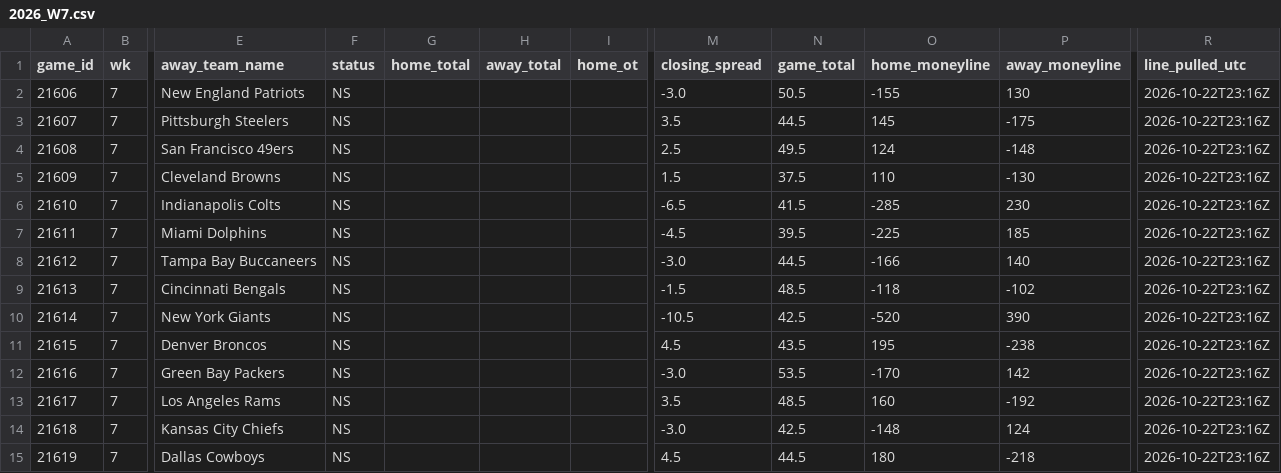
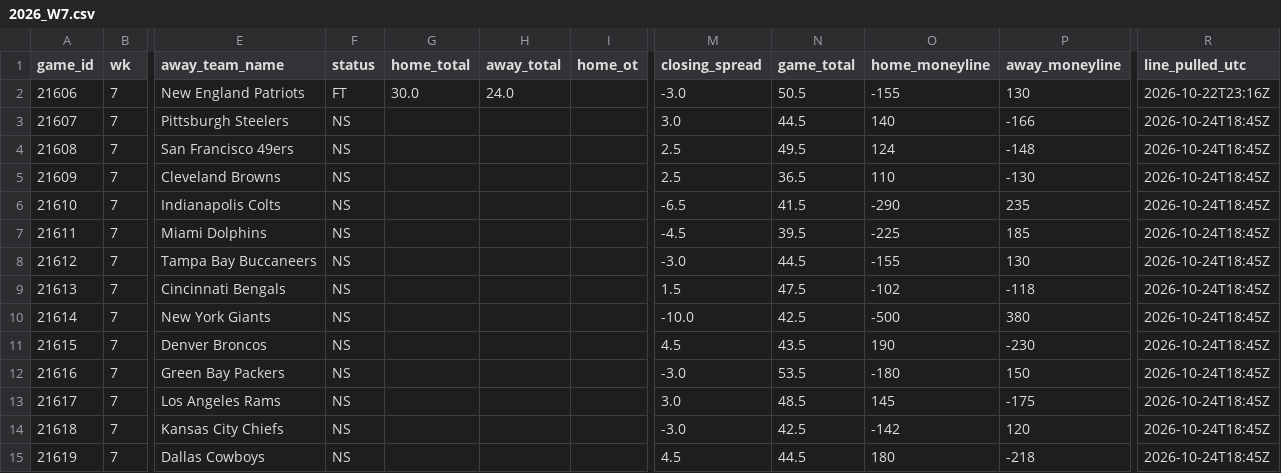
Before and after one commit to jameskroeker/nfl-betting-data-pipeline, a CSV file: data/weekly/2026_W7.csv, drawn as a sheet; only a part is shown, gaps mark what is left out; the diff names each change by its address in the sheet, - before the commit and + after, or states it on an @@ line.

```diff
--- a/data/weekly/2026_W7.csv
+++ b/data/weekly/2026_W7.csv
-F2 (status): NS
+F2 (status): FT
-G2 (home_total): (empty)
+G2 (home_total): 30.0
-H2 (away_total): (empty)
+H2 (away_total): 24.0
-M3 (closing_spread): 3.5
+M3 (closing_spread): 3.0
-O3 (home_moneyline): 145
+O3 (home_moneyline): 140
-P3 (away_moneyline): -175
+P3 (away_moneyline): -166
-R3:R15 (line_pulled_utc): 2026-10-22T23:16Z
+R3:R15 (line_pulled_utc): 2026-10-24T18:45Z
-M5 (closing_spread): 1.5
+M5 (closing_spread): 2.5
-N5 (game_total): 37.5
+N5 (game_total): 36.5
-O6 (home_moneyline): -285
+O6 (home_moneyline): -290
-P6 (away_moneyline): 230
+P6 (away_moneyline): 235
-O8 (home_moneyline): -166
+O8 (home_moneyline): -155
-P8 (away_moneyline): 140
+P8 (away_moneyline): 130
-M9 (closing_spread): -1.5
+M9 (closing_spread): 1.5
-N9 (game_total): 48.5
+N9 (game_total): 47.5
-O9 (home_moneyline): -118
+O9 (home_moneyline): -102
-P9 (away_moneyline): -102
+P9 (away_moneyline): -118
-M10 (closing_spread): -10.5
+M10 (closing_spread): -10.0
-O10 (home_moneyline): -520
+O10 (home_moneyline): -500
-P10 (away_moneyline): 390
+P10 (away_moneyline): 380
-O11 (home_moneyline): 195
+O11 (home_moneyline): 190
-P11 (away_moneyline): -238
+P11 (away_moneyline): -230
-O12 (home_moneyline): -170
+O12 (home_moneyline): -180
-P12 (away_moneyline): 142
+P12 (away_moneyline): 150
-M13 (closing_spread): 3.5
+M13 (closing_spread): 3.0
-O13 (home_moneyline): 160
+O13 (home_moneyline): 145
-P13 (away_moneyline): -192
+P13 (away_moneyline): -175
-O14 (home_moneyline): -148
+O14 (home_moneyline): -142
-P14 (away_moneyline): 124
+P14 (away_moneyline): 120
```
Also changed, not shown: data/lines_history/2026_W7.csv, data/lines_history/2026_W8.csv, 1 other file.
